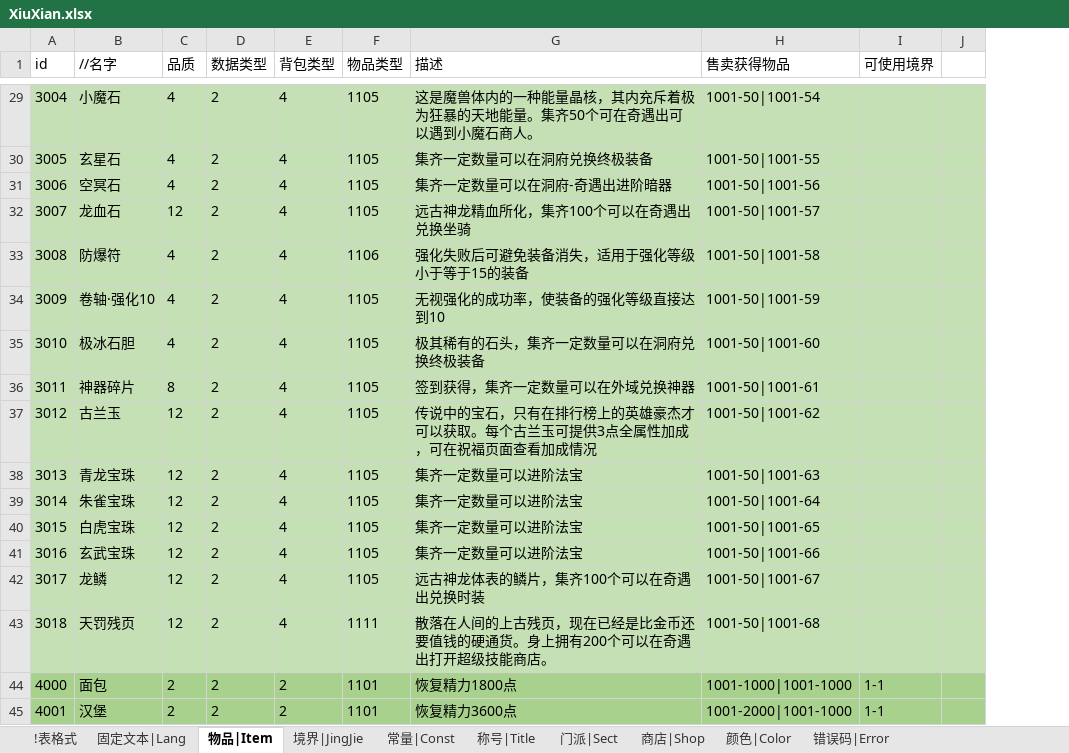
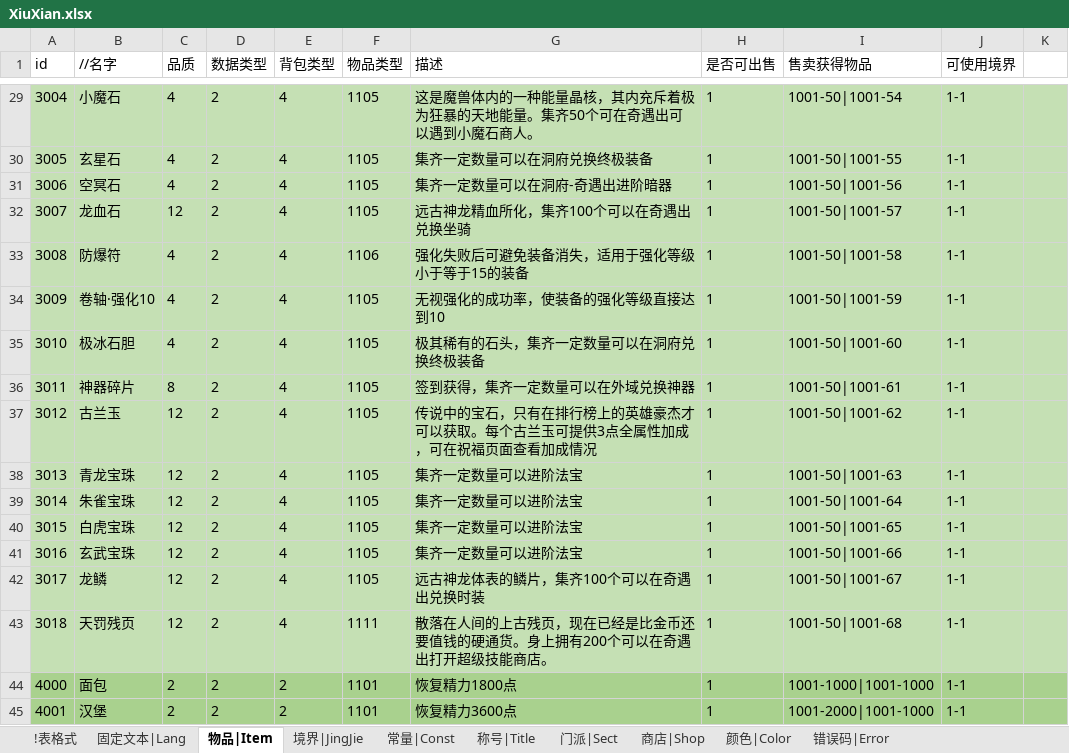
Before and after one commit to ZSKWorld/Laya2.13.1_beta_framework, an Excel workbook: 策划/XiuXian.xlsx, sheet 物品|Item, drawn as a sheet; only a part is shown, gaps mark what is left out; values as stored, in another font and other column widths than the file's, no borders; addresses are those after the commit; the diff covers the shown part only; the diff names each change by its address in the sheet, - before the commit and + after, or states it on an @@ line.

```diff
--- a/策划/XiuXian.xlsx (sheet 物品|Item)
+++ b/策划/XiuXian.xlsx (sheet 物品|Item)
+column H (是否可出售), rows 29-45: all 1
-J29:J43 (可使用境界): (empty)
+J29:J43 (可使用境界): 1-1
```
Also changed, not shown: 34 edited cells elsewhere in this sheet, sheet 错误码|Error, 策划/Levels.xlsx, 策划/Props.xlsx, 53 other files.
